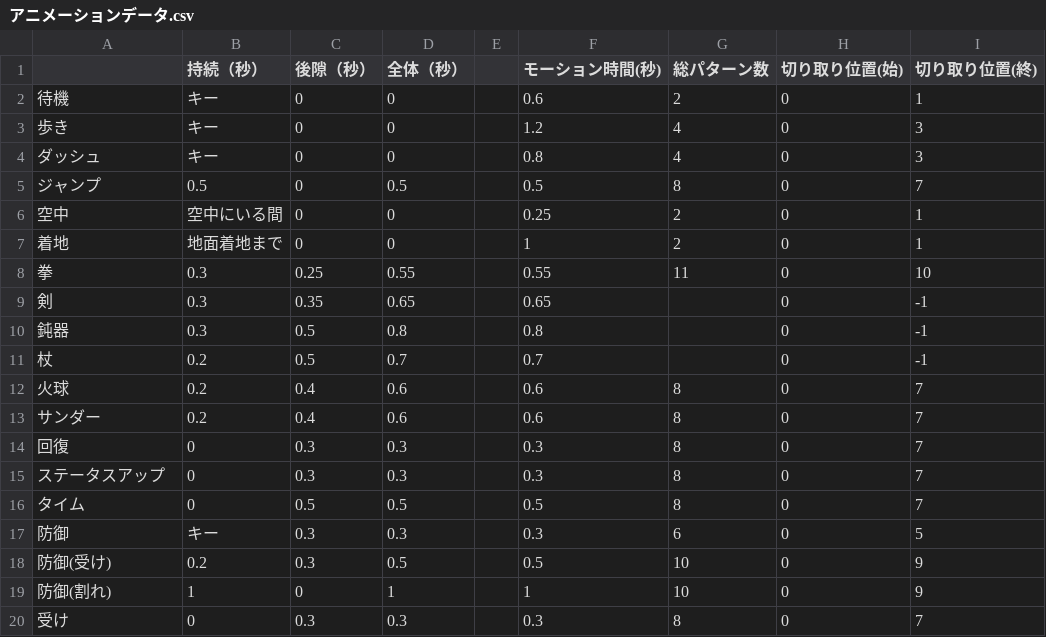
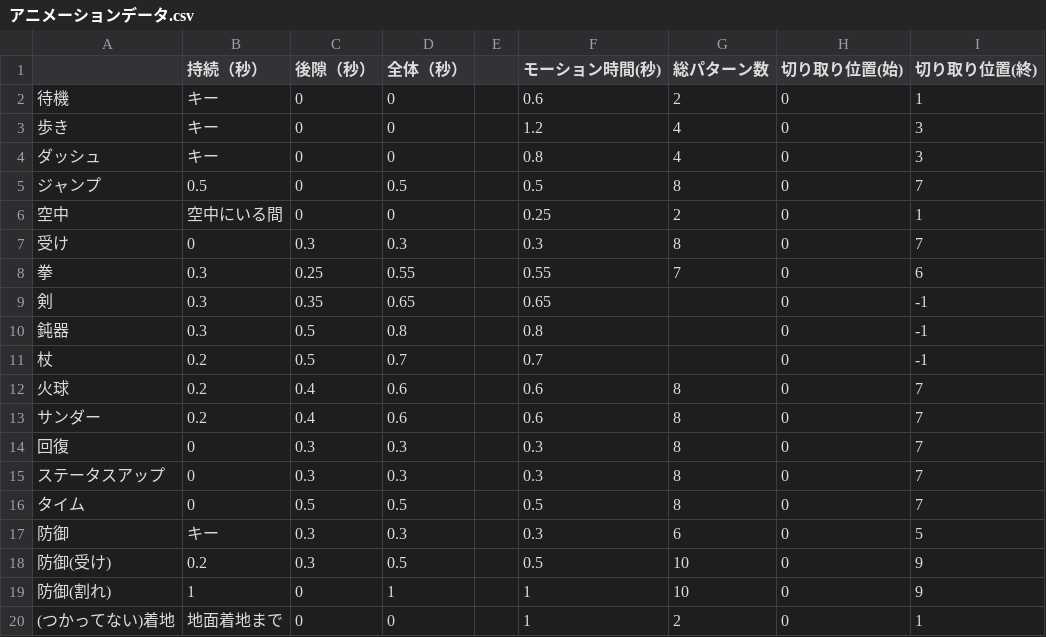
Before and after one commit to OGATIN/ENDPOINT, a CSV file: ENDPOINT/App/ConfigData/アニメーションデータ.csv, drawn as a sheet.

```diff
--- a/ENDPOINT/App/ConfigData/アニメーションデータ.csv
+++ b/ENDPOINT/App/ConfigData/アニメーションデータ.csv
@@ -6,4 +6,4 @@
 空中,空中にいる間,0,0,,0.25,2,0,1
-着地,地面着地まで,0,0,,1,2,0,1
-拳,0.3,0.25,0.55,,0.55,11,0,10
+受け,0,0.3,0.3,,0.3,8,0,7
+拳,0.3,0.25,0.55,,0.55,7,0,6
 剣,0.3,0.35,0.65,,0.65,,0,-1
@@ -19,2 +19,2 @@
 防御(割れ),1,0,1,,1,10,0,9
-受け,0,0.3,0.3,,0.3,8,0,7
+(つかってない)着地,地面着地まで,0,0,,1,2,0,1
```
Also changed, not shown: ENDPOINT/App/ConfigData/画像補正位置.csv, 13 other files.
